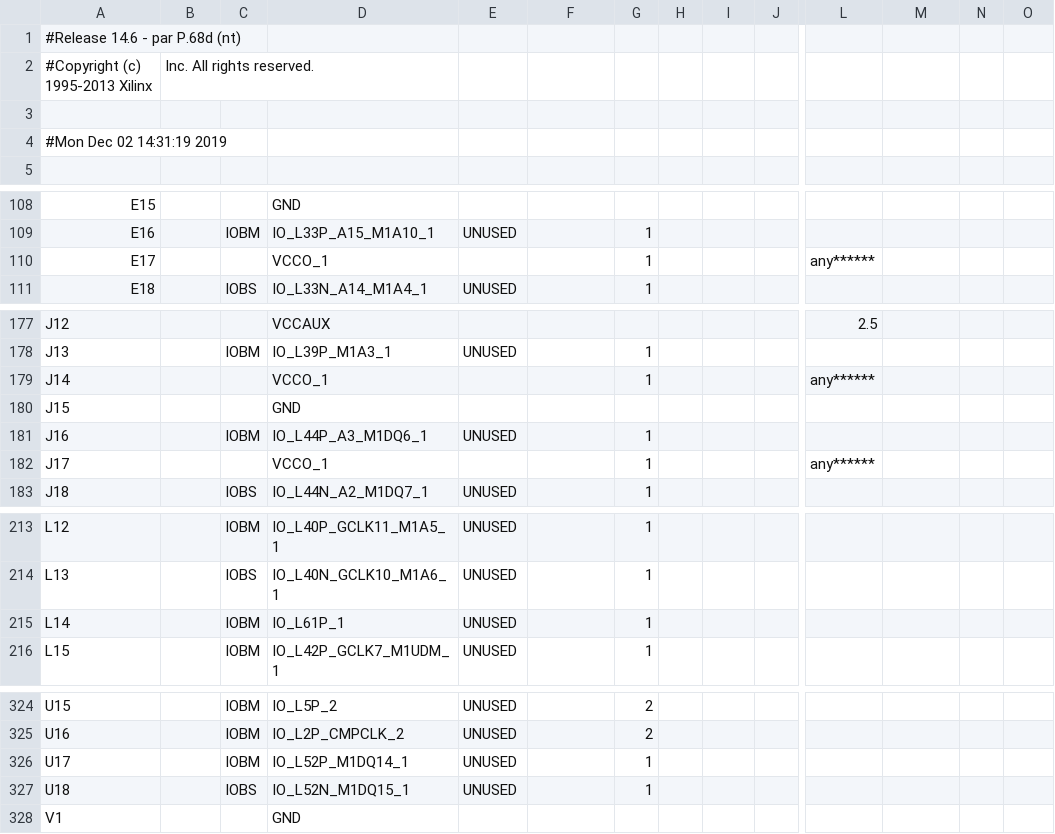
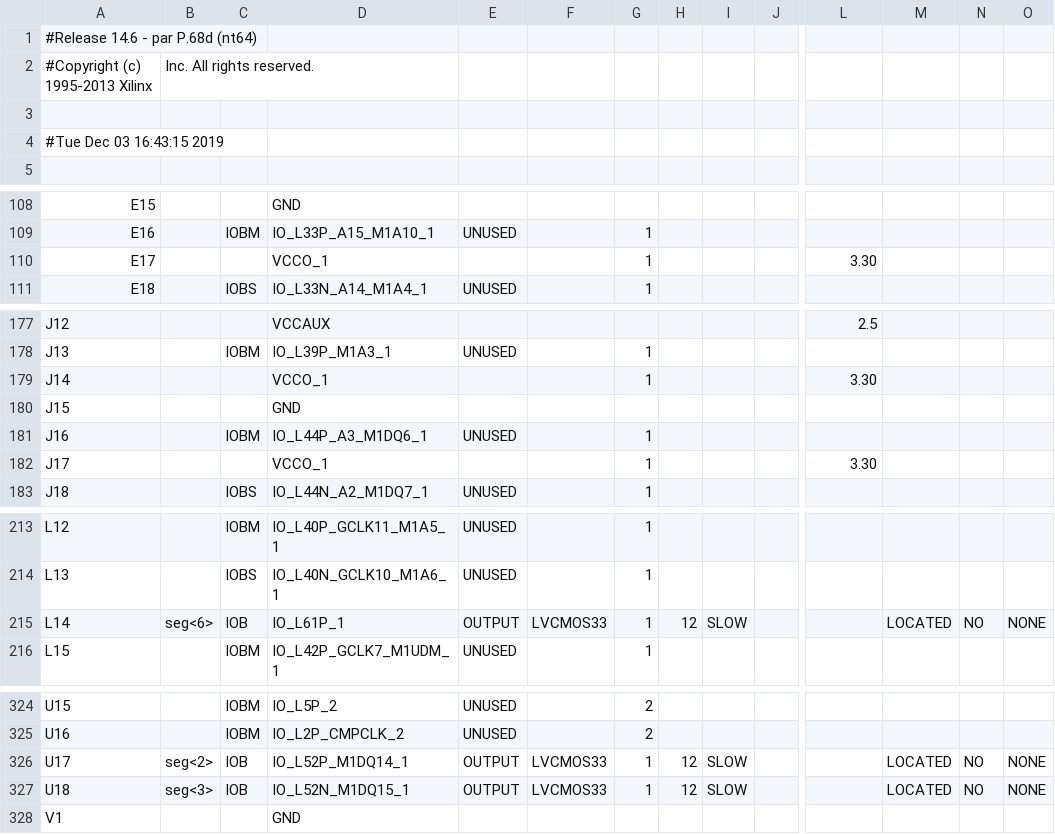
Before and after one commit to aaronyoo/cs-m152a, a CSV file: lab_4/DDR/top_pad.csv, drawn as a sheet; only a part is shown, gaps mark what is left out; the diff covers the shown part only; the diff names each change by its address in the sheet, - before the commit and + after, or states it on an @@ line.

```diff
--- a/lab_4/DDR/top_pad.csv
+++ b/lab_4/DDR/top_pad.csv
-A1: #Release 14.6 - par P.68d (nt)
+A1: #Release 14.6 - par P.68d (nt64)
-A4: #Mon Dec 02 14:31:19 2019
+A4: #Tue Dec 03 16:43:15 2019
-L110: any******
+L110: 3.30
-L179: any******
+L179: 3.30
-L182: any******
+L182: 3.30
-B215: (empty)
+B215: seg<6>
-C215: IOBM
+C215: IOB
-E215: UNUSED
+E215: OUTPUT
-F215: (empty)
+F215: LVCMOS33
-H215: (empty)
+H215: 12
-I215: (empty)
+I215: SLOW
-M215: (empty)
+M215: LOCATED
-N215: (empty)
+N215: NO
-O215: (empty)
+O215: NONE
-B326: (empty)
+B326: seg<2>
-C326: IOBM
+C326: IOB
-E326:E327: UNUSED
+E326:E327: OUTPUT
-F326:F327: (empty)
+F326:F327: LVCMOS33
-H326:H327: (empty)
+H326:H327: 12
-I326:I327: (empty)
+I326:I327: SLOW
-M326:M327: (empty)
+M326:M327: LOCATED
-N326:N327: (empty)
+N326:N327: NO
-O326:O327: (empty)
+O326:O327: NONE
-B327: (empty)
+B327: seg<3>
-C327: IOBS
+C327: IOB
```
Also changed, not shown: 100 edited cells elsewhere in this file, 50 other files.
